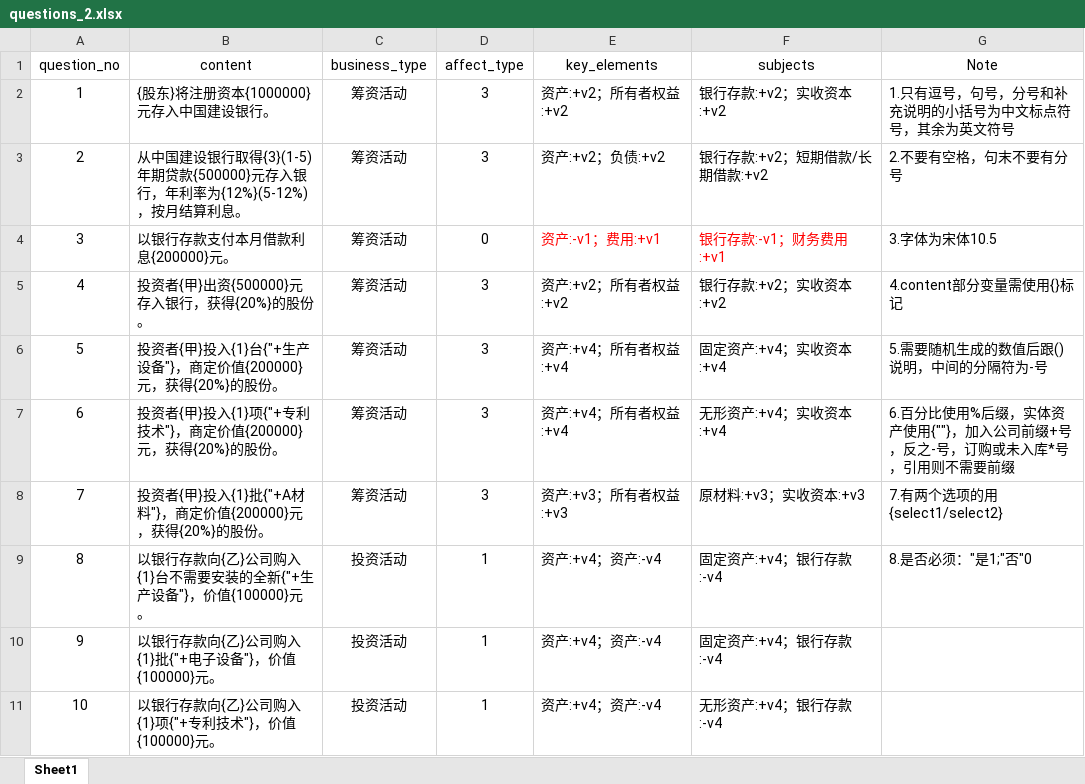
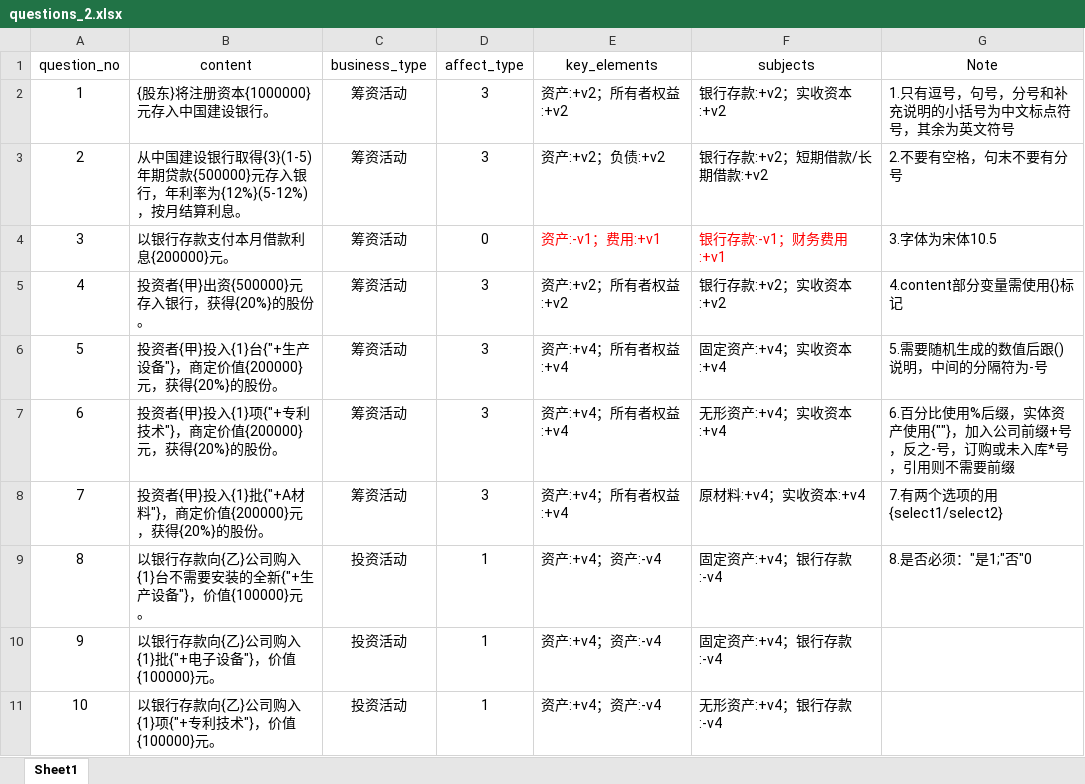
Before and after one commit to Lion-ly/hnit-accoj, an Excel workbook: accoj/deal_business/questions_2.xlsx, sheet Sheet1, drawn as a sheet; only a part is shown; values as stored, in another font and other column widths than the file's, no borders; the diff names each change by its address in the sheet, - before the commit and + after, or states it on an @@ line.

Commit message:
1.question_no=19支付所欠货款更改为与之前的暂欠货款相等 2.excel表question_no=7值错误修复 3.第二次课程`若全部业务完成`，将不可编辑

```diff
--- a/accoj/deal_business/questions_2.xlsx (sheet Sheet1)
+++ b/accoj/deal_business/questions_2.xlsx (sheet Sheet1)
-E8 (key_elements): 资产:+v3；所有者权益:+v3
+E8 (key_elements): 资产:+v4；所有者权益:+v4
-F8 (subjects): 原材料:+v3；实收资本:+v3
+F8 (subjects): 原材料:+v4；实收资本:+v4
```
Also changed, not shown: 4 other files.
